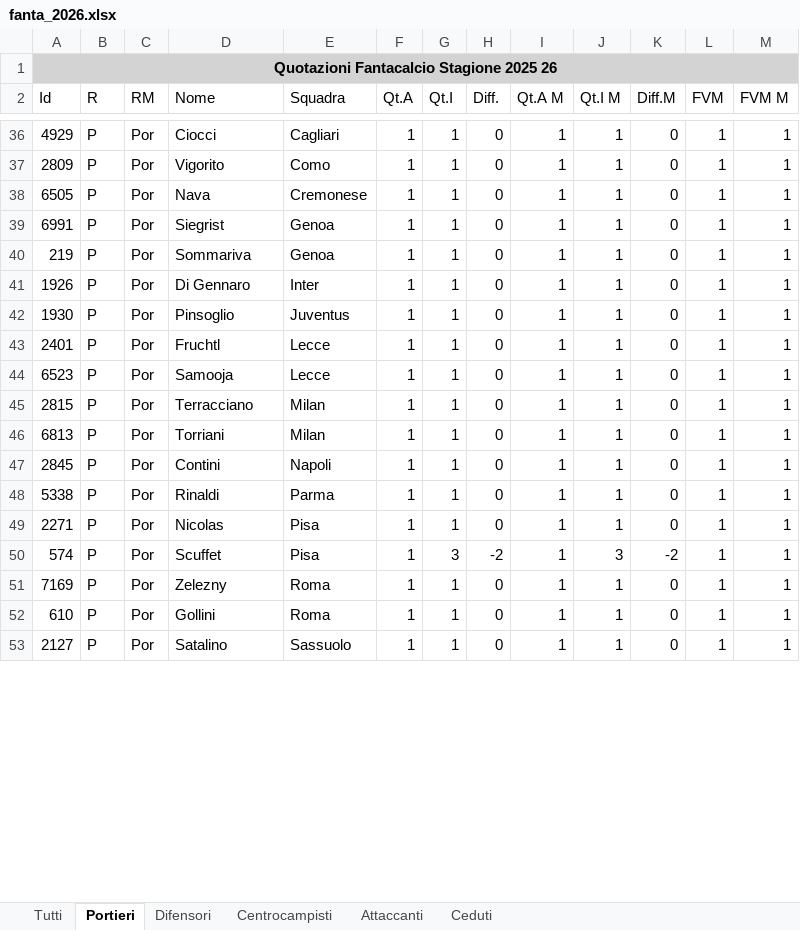
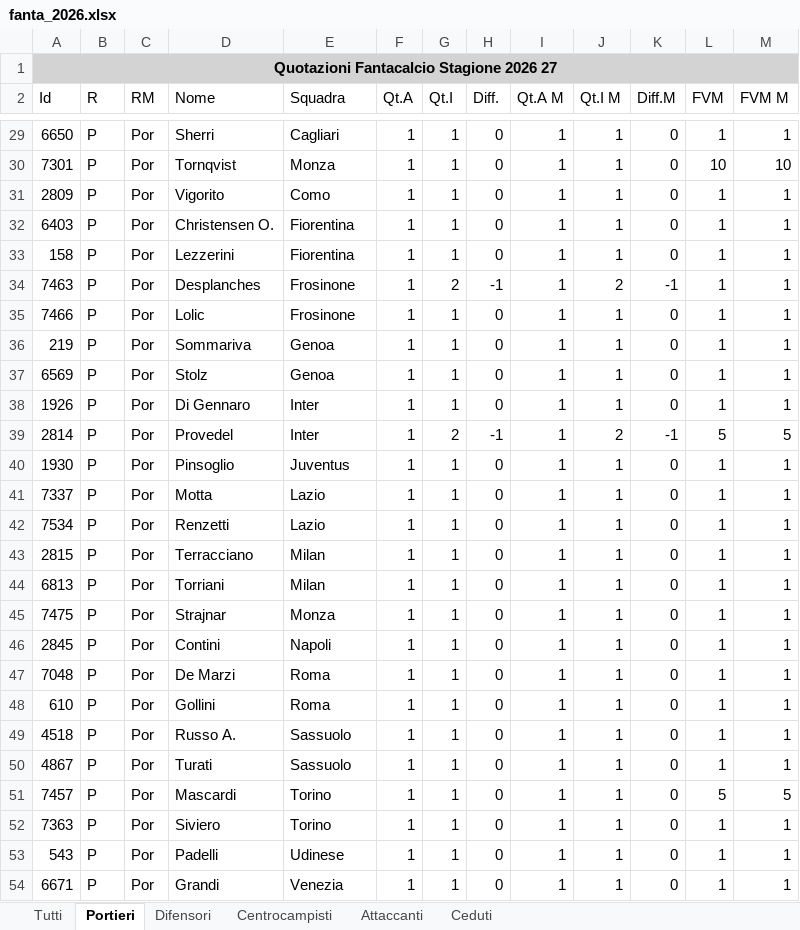
Before and after one commit to coneale90/fantacalcio, an Excel workbook: data/fanta_2026.xlsx, sheet Portieri, drawn as a sheet; only a part is shown, gaps mark what is left out; the shorter side is filled out with more unchanged rows; values as stored, in another font and other column widths than the file's, no borders; removed rows and columns are numbered as before the commit, all else as after; the diff covers the shown part only; the diff names each change by its address in the sheet, - before the commit and + after, or states it on an @@ line.

```diff
--- a/data/fanta_2026.xlsx (sheet Portieri)
+++ b/data/fanta_2026.xlsx (sheet Portieri)
-A1 (Id): Quotazioni Fantacalcio Stagione 2025 26
+A1 (Id): Quotazioni Fantacalcio Stagione 2026 27
-A29 (Id): 4929
+A29 (Id): 6650
-D29 (Nome): Ciocci
+D29 (Nome): Sherri
+row 30: 7301 | P | Por | Tornqvist | Monza | 1 | 1 | 0 | 1 | 1 | 0 | 10 | 10
-A32 (Id): 6505
+A32 (Id): 6403
-D32 (Nome): Nava
+D32 (Nome): Christensen O.
-E32 (Squadra): Cremonese
+E32 (Squadra): Fiorentina
-A33 (Id): 6991
+A33 (Id): 158
-D33 (Nome): Siegrist
+D33 (Nome): Lezzerini
-E33 (Squadra): Genoa
+E33 (Squadra): Fiorentina
+row 34: 7463 | P | Por | Desplanches | Frosinone | 1 | 2 | -1 | 1 | 2 | -1 | 1 | 1
+row 35: 7466 | P | Por | Lolic | Frosinone | 1 | 1 | 0 | 1 | 1 | 0 | 1 | 1
+row 37: 6569 | P | Por | Stolz | Genoa | 1 | 1 | 0 | 1 | 1 | 0 | 1 | 1
+row 39: 2814 | P | Por | Provedel | Inter | 1 | 2 | -1 | 1 | 2 | -1 | 5 | 5
-A41 (Id): 2401
+A41 (Id): 7337
-D41 (Nome): Fruchtl
+D41 (Nome): Motta
-E41:E42 (Squadra): Lecce
+E41:E42 (Squadra): Lazio
-A42 (Id): 6523
+A42 (Id): 7534
-D42 (Nome): Samooja
+D42 (Nome): Renzetti
+row 45: 7475 | P | Por | Strajnar | Monza | 1 | 1 | 0 | 1 | 1 | 0 | 1 | 1
-row 48: 5338 | P | Por | Rinaldi | Parma | 1 | 1 | 0 | 1 | 1 | 0 | 1 | 1
-row 49: 2271 | P | Por | Nicolas | Pisa | 1 | 1 | 0 | 1 | 1 | 0 | 1 | 1
-row 50: 574 | P | Por | Scuffet | Pisa | 1 | 3 | -2 | 1 | 3 | -2 | 1 | 1
-A47 (Id): 7169
+A47 (Id): 7048
-D47 (Nome): Zelezny
+D47 (Nome): De Marzi
+row 49: 4518 | P | Por | Russo A. | Sassuolo | 1 | 1 | 0 | 1 | 1 | 0 | 1 | 1
+row 50: 4867 | P | Por | Turati | Sassuolo | 1 | 1 | 0 | 1 | 1 | 0 | 1 | 1
+row 51: 7457 | P | Por | Mascardi | Torino | 1 | 1 | 0 | 1 | 1 | 0 | 5 | 5
@@ row 67 moved to row 52: 7363 @@
+row 53: 543 | P | Por | Padelli | Udinese | 1 | 1 | 0 | 1 | 1 | 0 | 1 | 1
+row 54: 6671 | P | Por | Grandi | Venezia | 1 | 1 | 0 | 1 | 1 | 0 | 1 | 1
```
Also changed, not shown: 19 added rows, 31 removed rows and 77 edited cells elsewhere in this sheet, sheet Tutti, sheet Difensori, sheet Centrocampisti, sheet Ceduti, sheet Attaccanti, data/fanta_2025.xlsx, 3 other files.
